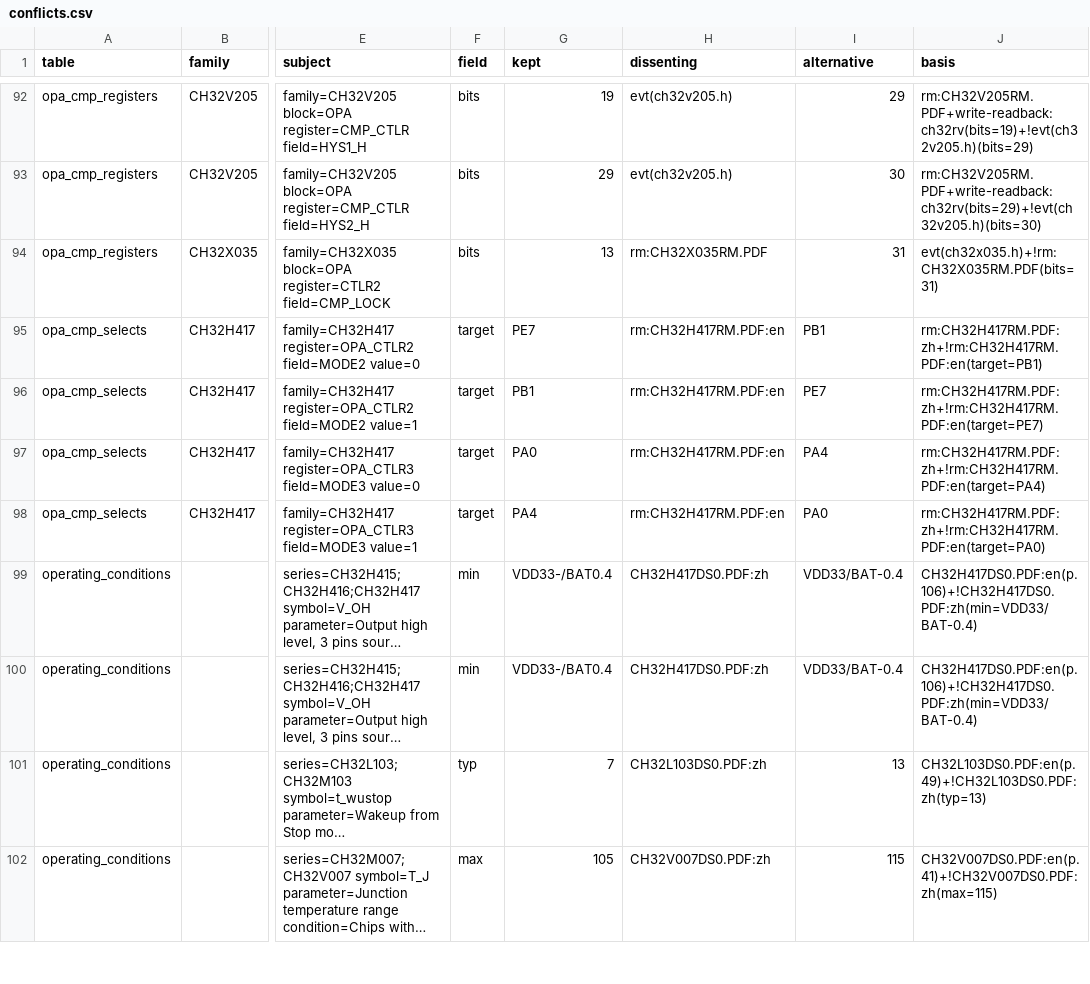
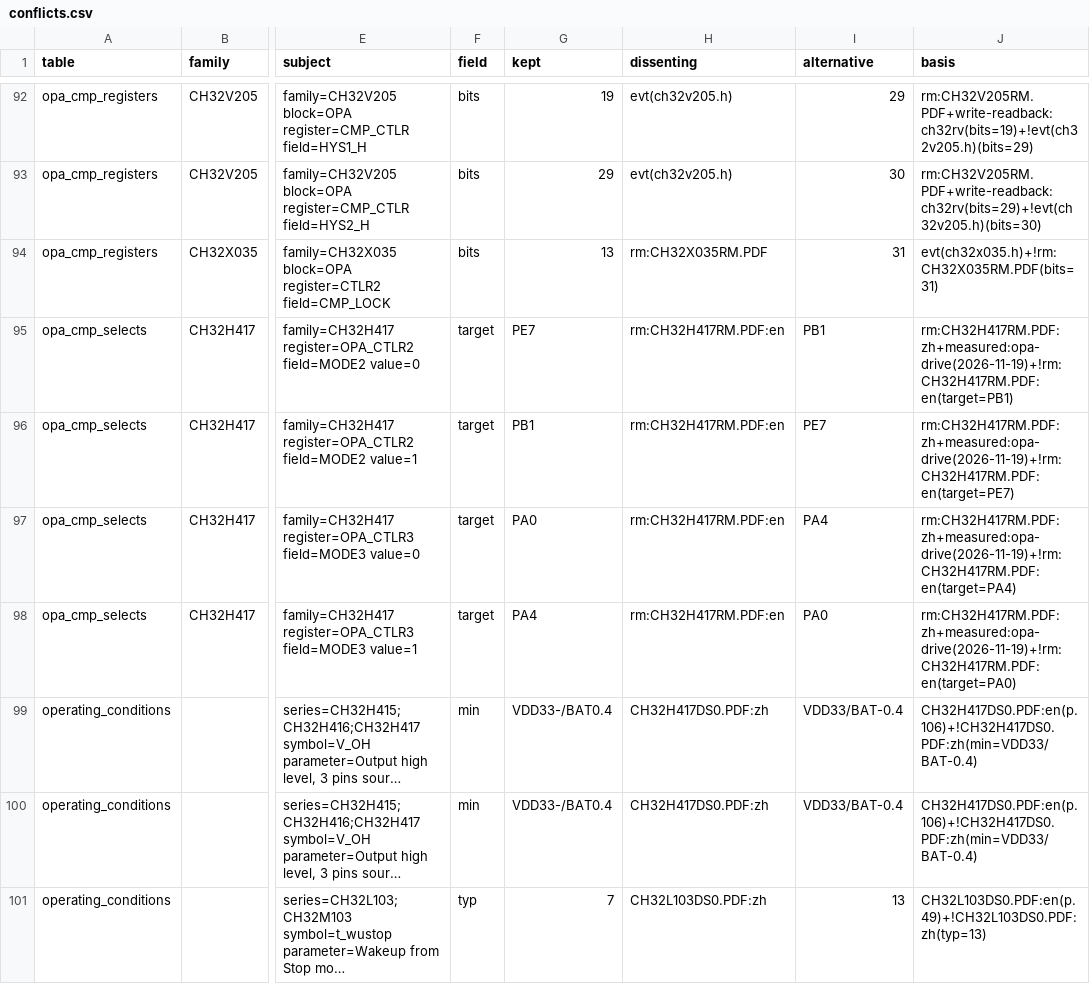
Before and after one commit to ch32-riscv-ug/ch32-device-data, a CSV file: index/conflicts.csv, drawn as a sheet; only a part is shown, gaps mark what is left out; the shorter side is filled out with more unchanged rows; long unchanged cells end in …; the diff names each change by its address in the sheet, - before the commit and + after, or states it on an @@ line.

```diff
--- a/index/conflicts.csv
+++ b/index/conflicts.csv
-J95 (basis): rm:CH32H417RM.PDF:zh+!rm:CH32H417RM.PDF:en(target=PB1)
+J95 (basis): rm:CH32H417RM.PDF:zh+measured:opa-drive(2026-11-19)+!rm:CH32H417RM.PDF:en(target=PB1)
-J96 (basis): rm:CH32H417RM.PDF:zh+!rm:CH32H417RM.PDF:en(target=PE7)
+J96 (basis): rm:CH32H417RM.PDF:zh+measured:opa-drive(2026-11-19)+!rm:CH32H417RM.PDF:en(target=PE7)
-J97 (basis): rm:CH32H417RM.PDF:zh+!rm:CH32H417RM.PDF:en(target=PA4)
+J97 (basis): rm:CH32H417RM.PDF:zh+measured:opa-drive(2026-11-19)+!rm:CH32H417RM.PDF:en(target=PA4)
-J98 (basis): rm:CH32H417RM.PDF:zh+!rm:CH32H417RM.PDF:en(target=PA0)
+J98 (basis): rm:CH32H417RM.PDF:zh+measured:opa-drive(2026-11-19)+!rm:CH32H417RM.PDF:en(target=PA0)
```
Also changed, not shown: index/manifest.csv, index/opa_cmp_selects.csv, 6 other files.
